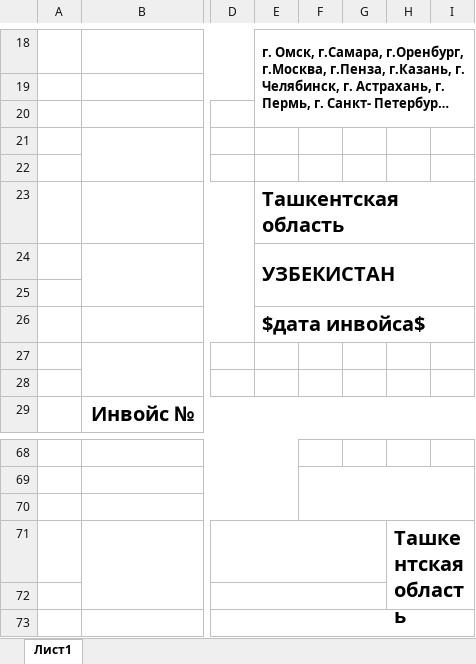
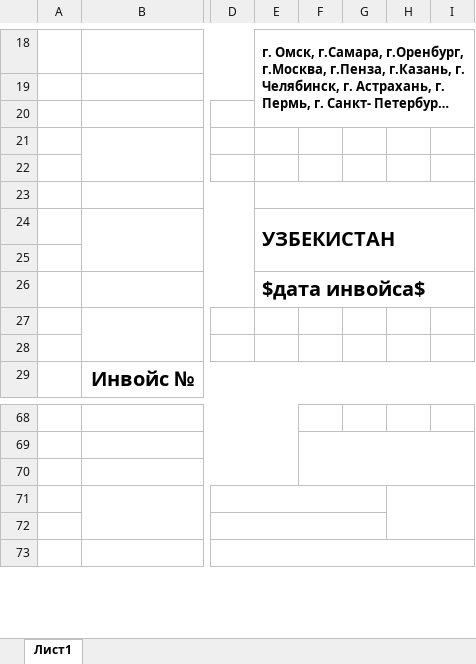
Before and after one commit to oybek94/Prodeklarant_taskmanager, an Excel workbook: backend/templates/cmr_template.xlsx, sheet Лист1, drawn as a sheet; only a part is shown, gaps mark what is left out; long unchanged cells end in …; values as stored, in another font and other column widths than the file's, no borders; the diff names each change by its address in the sheet, - before the commit and + after, or states it on an @@ line.

Commit message:
feat: implement CMR Excel report generation service and add template file

```diff
--- a/backend/templates/cmr_template.xlsx (sheet Лист1)
+++ b/backend/templates/cmr_template.xlsx (sheet Лист1)
-E23: Ташкентская область
+E23: (empty)
-H71: Ташкентская область
+H71: (empty)
```
Also changed, not shown: 1 other file.
